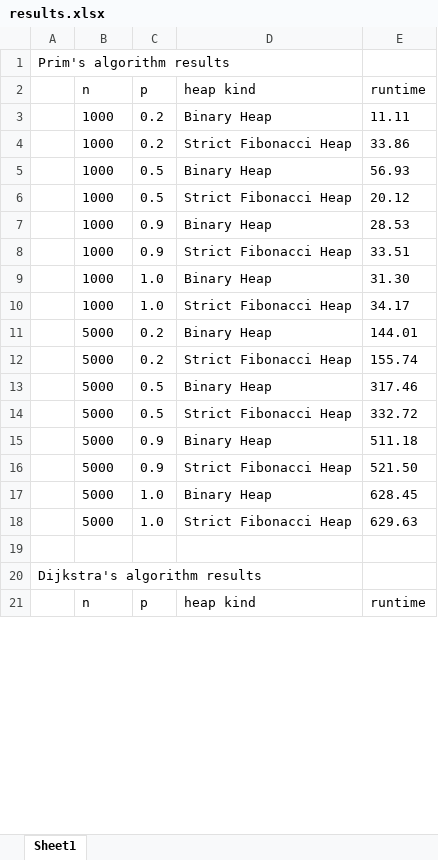
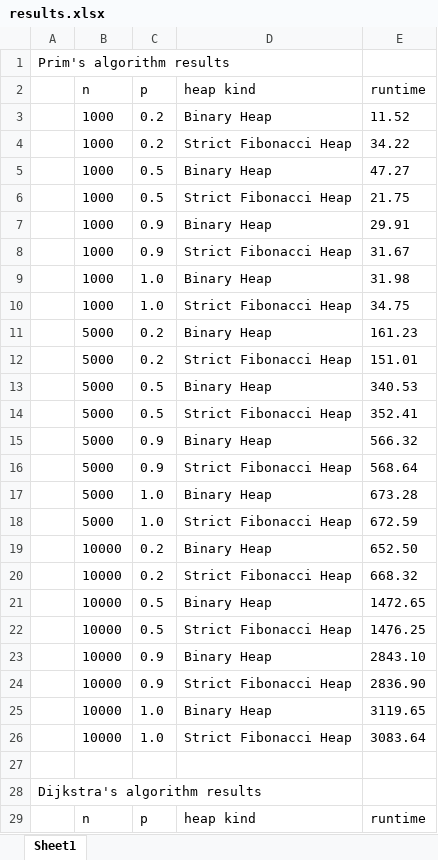
Before and after one commit to owsky/strict-fibonacci-heaps, an Excel workbook: results.xlsx, sheet Sheet1, drawn as a sheet; only a part is shown; values as stored, in another font and other column widths than the file's, no borders; the diff covers the shown part only; the diff names each change by its address in the sheet, - before the commit and + after, or states it on an @@ line.

```diff
--- a/results.xlsx (sheet Sheet1)
+++ b/results.xlsx (sheet Sheet1)
-E3 (runtime): 11.11
+E3 (runtime): 11.52
-E4 (runtime): 33.86
+E4 (runtime): 34.22
-E5 (runtime): 56.93
+E5 (runtime): 47.27
-E6 (runtime): 20.12
+E6 (runtime): 21.75
-E7 (runtime): 28.53
+E7 (runtime): 29.91
-E8 (runtime): 33.51
+E8 (runtime): 31.67
-E9 (runtime): 31.30
+E9 (runtime): 31.98
-E10 (runtime): 34.17
+E10 (runtime): 34.75
-E11 (runtime): 144.01
+E11 (runtime): 161.23
-E12 (runtime): 155.74
+E12 (runtime): 151.01
-E13 (runtime): 317.46
+E13 (runtime): 340.53
-E14 (runtime): 332.72
+E14 (runtime): 352.41
-E15 (runtime): 511.18
+E15 (runtime): 566.32
-E16 (runtime): 521.50
+E16 (runtime): 568.64
-E17 (runtime): 628.45
+E17 (runtime): 673.28
-E18 (runtime): 629.63
+E18 (runtime): 672.59
+row 19:  | 10000 | 0.2 | Binary Heap | 652.50
+row 20:  | 10000 | 0.2 | Strict Fibonacci Heap | 668.32
+row 21:  | 10000 | 0.5 | Binary Heap | 1472.65
+row 22:  | 10000 | 0.5 | Strict Fibonacci Heap | 1476.25
+row 23:  | 10000 | 0.9 | Binary Heap | 2843.10
+row 24:  | 10000 | 0.9 | Strict Fibonacci Heap | 2836.90
+row 25:  | 10000 | 1.0 | Binary Heap | 3119.65
+row 26:  | 10000 | 1.0 | Strict Fibonacci Heap | 3083.64
```
Also changed, not shown: 8 added rows and 16 edited cells elsewhere in this sheet, 1 other file.
